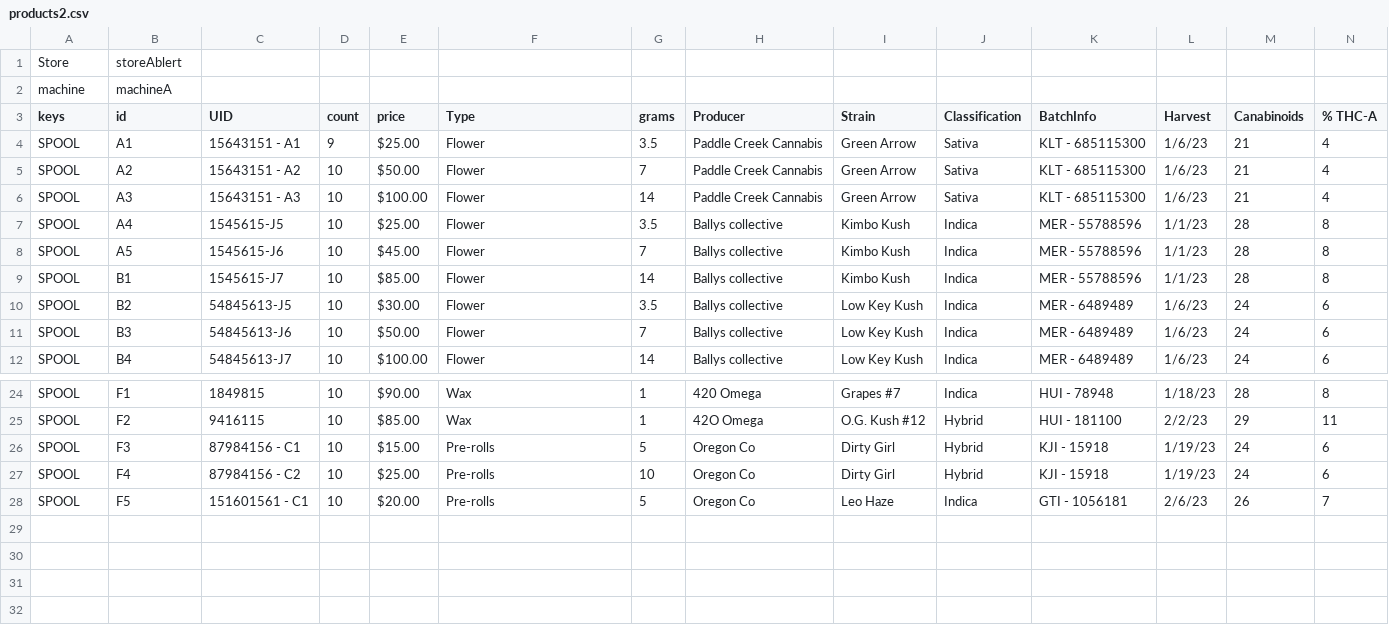
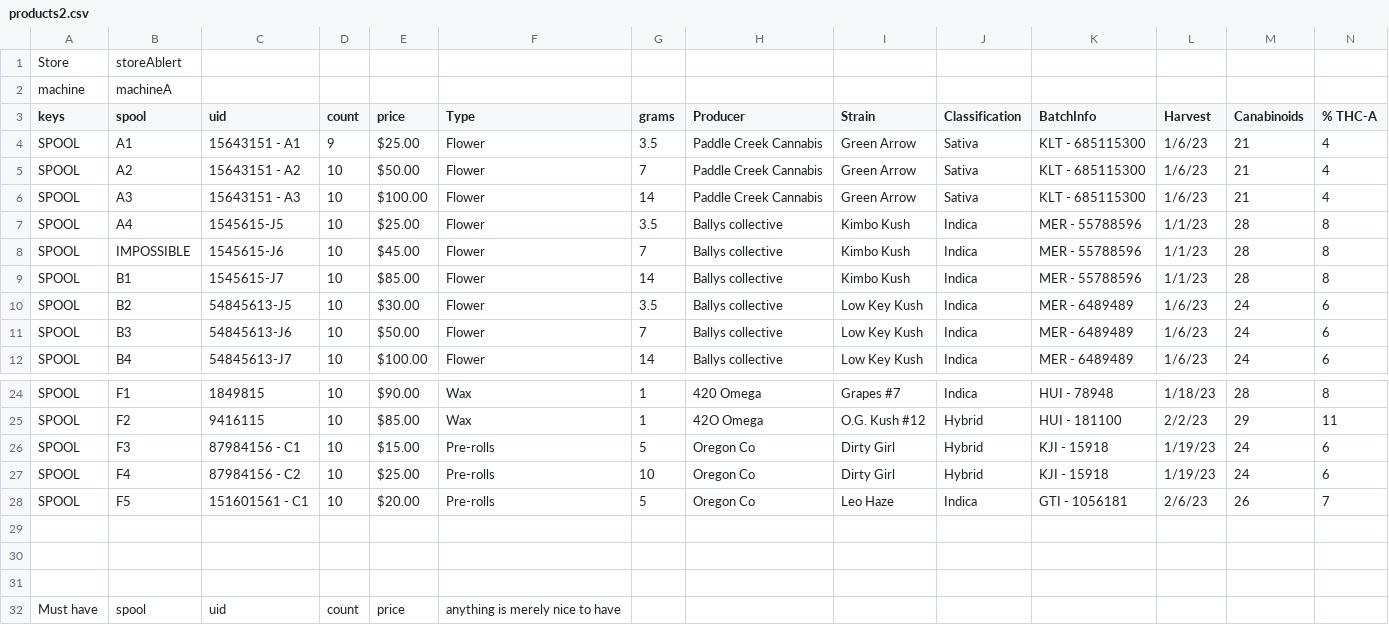
Before and after one commit to mulefish/dispense_version4, a CSV file: csv_data/products2.csv, drawn as a sheet; only a part is shown, gaps mark what is left out; rows hold the shown columns only; the diff names each change by its address in the sheet, - before the commit and + after, or states it on an @@ line.

```diff
--- a/csv_data/products2.csv
+++ b/csv_data/products2.csv
-B3: id
+B3: spool
-C3: UID
+C3: uid
-B8 (spool): A5
+B8 (spool): IMPOSSIBLE
+row 29: (empty)
+row 30: (empty)
+row 31: (empty)
+row 32: Must have | spool | uid | count | price | anything is merely nice to have
```
Also changed, not shown: csv_data/products.csv, 2 other files.
